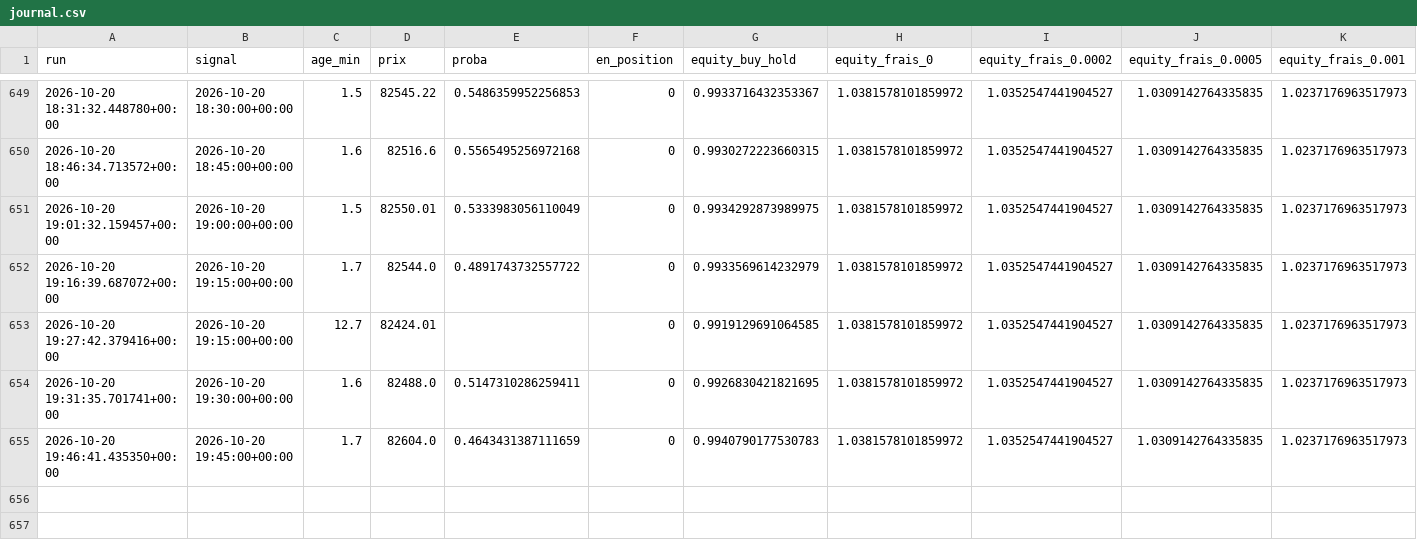
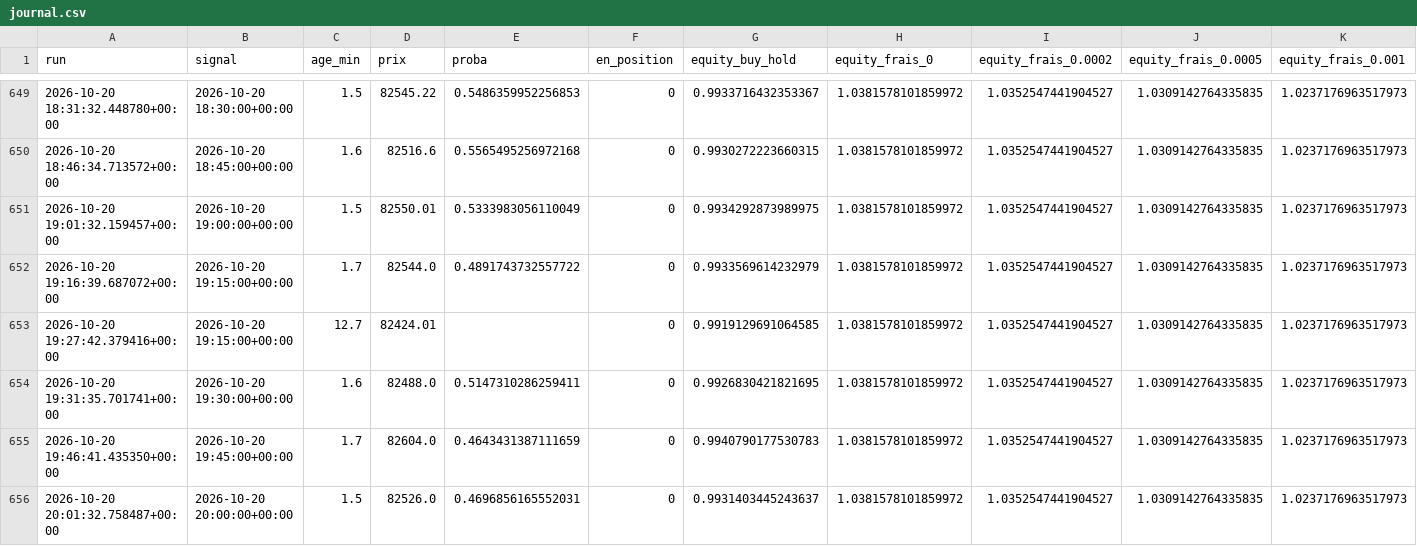
Before and after one commit to ambroise-lb/TradingBot, a CSV file: journal.csv, drawn as a sheet; only a part is shown, gaps mark what is left out.

```diff
--- a/journal.csv
+++ b/journal.csv
@@ -655 +655,2 @@ run,signal,age_min,prix,proba,en_position,equity_buy_hold,equity_frais_0,equity_
 2026-10-20 19:46:41.435350+00:00,2026-10-20 19:45:00+00:00,1.7,82604.0,0.4643431387111659,0,0.9940790177530783,1.0381578101859972,1.0352547441904527,1.0309142764335835,1.0237176963517973
+2026-10-20 20:01:32.758487+00:00,2026-10-20 20:00:00+00:00,1.5,82526.0,0.4696856165552031,0,0.9931403445243637,1.0381578101859972,1.0352547441904527,1.0309142764335835,1.0237176963517973
```
Also changed, not shown: 1 other file.
